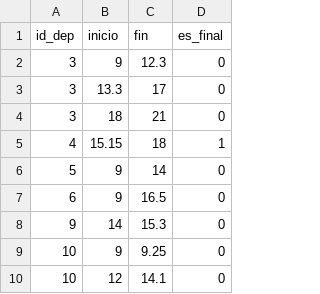
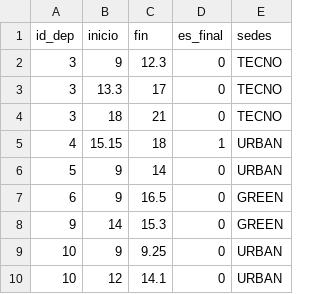
Before and after one commit to Roj/tp-modelos, a CSV file: horarios/horarios_8.csv, drawn as a sheet; only a part is shown; the diff names each change by its address in the sheet, - before the commit and + after, or states it on an @@ line.

Commit message:
agregadas sedes en horarios

```diff
--- a/horarios/horarios_8.csv
+++ b/horarios/horarios_8.csv
+column E (sedes), rows 2-10: TECNO | TECNO | TECNO | URBAN | URBAN | GREEN | GREEN | URBAN | URBAN
```
Also changed, not shown: horarios/horarios_10.csv, horarios/horarios_12.csv, 9 other files.
